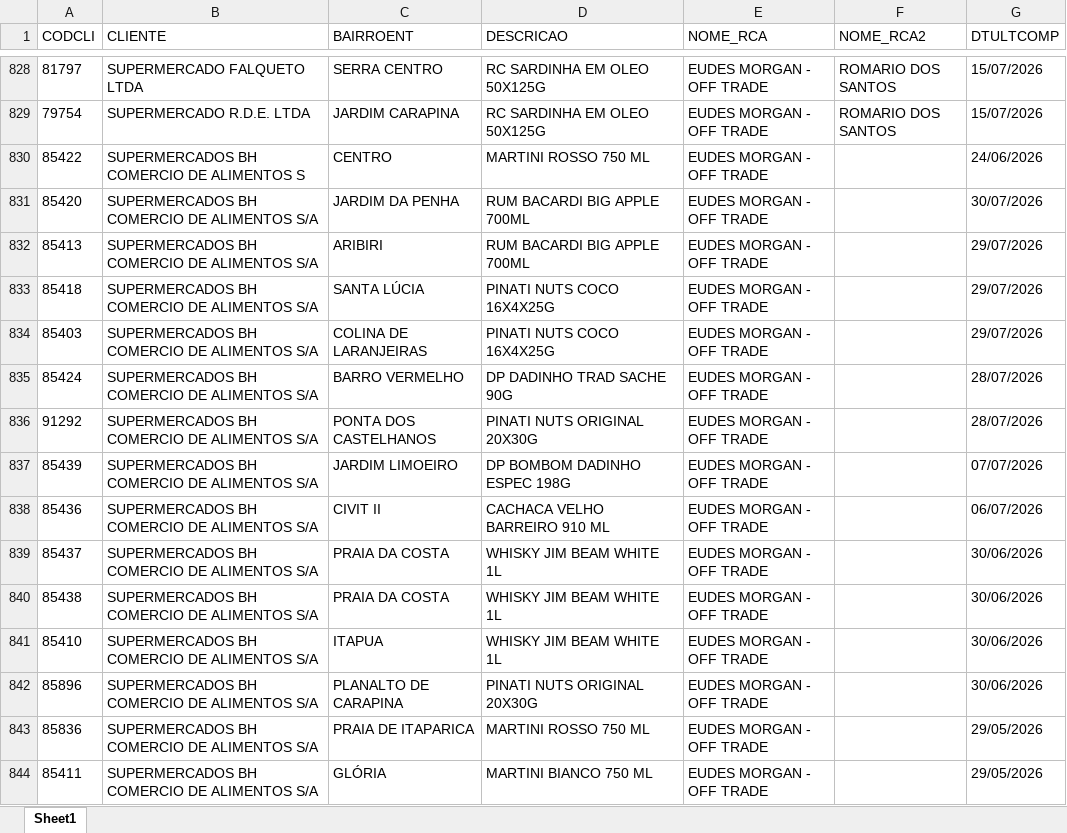
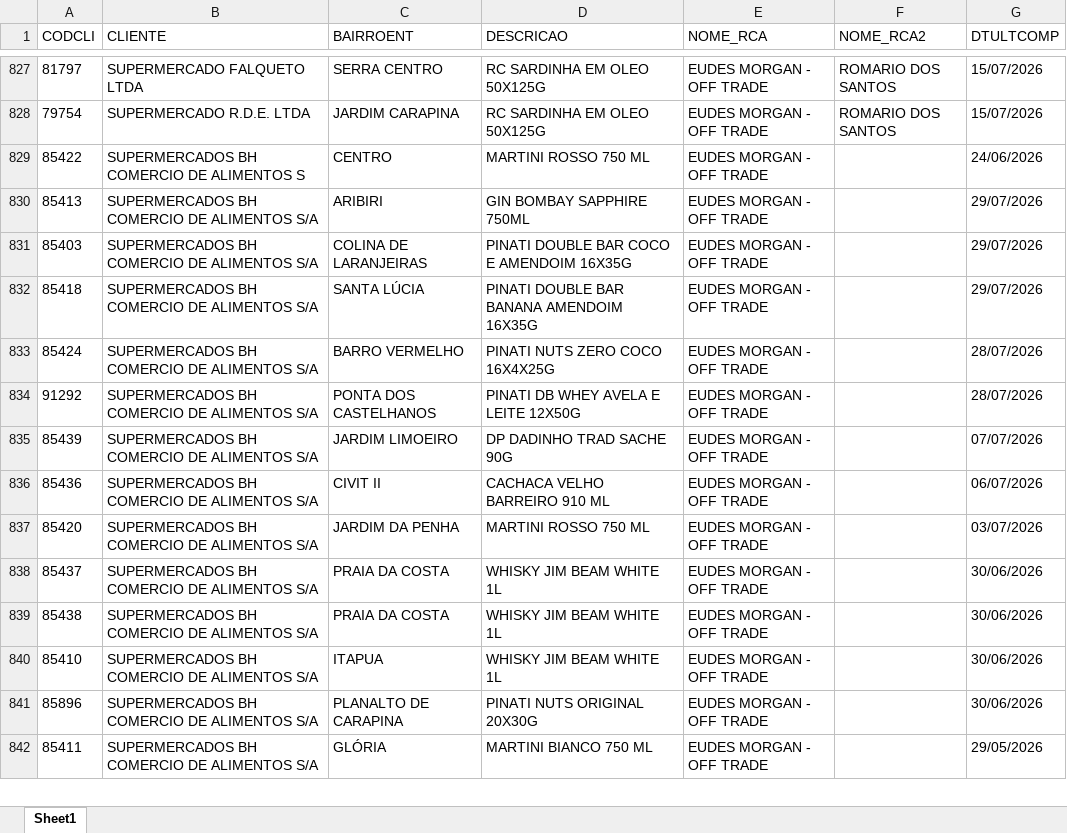
Before and after one commit to leonardocampos-cmd/offtrade, an Excel workbook: nao_positivados_07-2026.xlsx, sheet Sheet1, drawn as a sheet; only a part is shown, gaps mark what is left out; values as stored, in another font and other column widths than the file's, no borders; removed rows and columns are numbered as before the commit, all else as after; the diff covers the shown part only; the diff names each change by its address in the sheet, - before the commit and + after, or states it on an @@ line.

```diff
--- a/nao_positivados_07-2026.xlsx (sheet Sheet1)
+++ b/nao_positivados_07-2026.xlsx (sheet Sheet1)
-row 831: 85420 | SUPERMERCADOS BH COMERCIO DE ALIMENTOS S/A | JARDIM DA PENHA | RUM BACARDI BIG APPLE 700ML | EUDES MORGAN - OFF TRADE |  | 30/07/2026
-D830 (DESCRICAO): RUM BACARDI BIG APPLE 700ML
+D830 (DESCRICAO): GIN BOMBAY SAPPHIRE 750ML
-row 833: 85418 | SUPERMERCADOS BH COMERCIO DE ALIMENTOS S/A | SANTA LÚCIA | PINATI NUTS COCO 16X4X25G | EUDES MORGAN - OFF TRADE |  | 29/07/2026
-D831 (DESCRICAO): PINATI NUTS COCO 16X4X25G
+D831 (DESCRICAO): PINATI DOUBLE BAR COCO E AMENDOIM 16X35G
+row 832: 85418 | SUPERMERCADOS BH COMERCIO DE ALIMENTOS S/A | SANTA LÚCIA | PINATI DOUBLE BAR BANANA AMENDOIM 16X35G | EUDES MORGAN - OFF TRADE |  | 29/07/2026
-D833 (DESCRICAO): DP DADINHO TRAD SACHE 90G
+D833 (DESCRICAO): PINATI NUTS ZERO COCO 16X4X25G
-D834 (DESCRICAO): PINATI NUTS ORIGINAL 20X30G
+D834 (DESCRICAO): PINATI DB WHEY AVELA E LEITE 12X50G
-D835 (DESCRICAO): DP BOMBOM DADINHO ESPEC 198G
+D835 (DESCRICAO): DP DADINHO TRAD SACHE 90G
+row 837: 85420 | SUPERMERCADOS BH COMERCIO DE ALIMENTOS S/A | JARDIM DA PENHA | MARTINI ROSSO 750 ML | EUDES MORGAN - OFF TRADE |  | 03/07/2026
-row 843: 85836 | SUPERMERCADOS BH COMERCIO DE ALIMENTOS S/A | PRAIA DE ITAPARICA | MARTINI ROSSO 750 ML | EUDES MORGAN - OFF TRADE |  | 29/05/2026
```
Also changed, not shown: 34 added rows, 50 removed rows, 10 moved rows and 714 edited cells elsewhere in this sheet, 6 other files.
